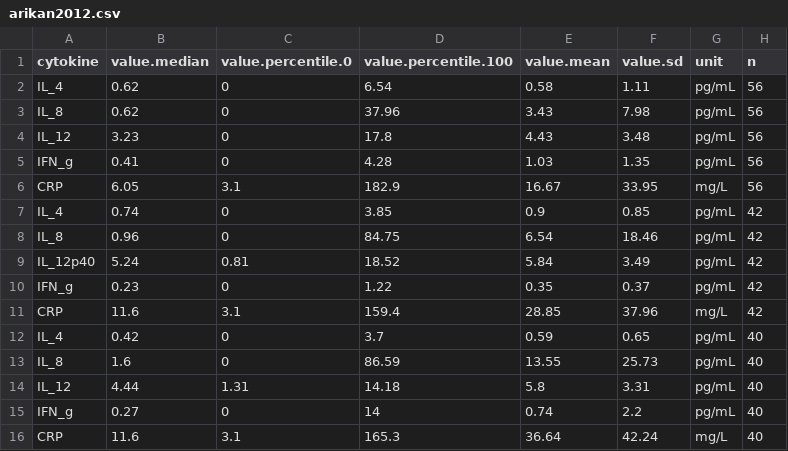
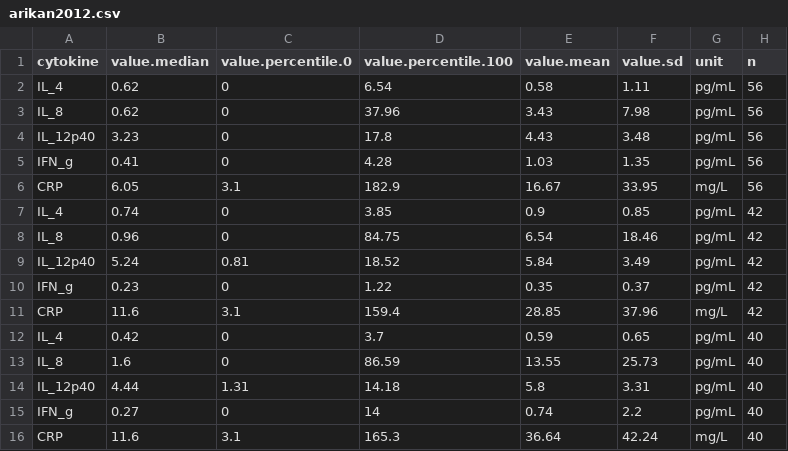
Before and after one commit to andjar/CyPreg, a CSV file: data/aggregated/arikan2012.csv, drawn as a sheet; only a part is shown; the diff names each change by its address in the sheet, - before the commit and + after, or states it on an @@ line.

```diff
--- a/data/aggregated/arikan2012.csv
+++ b/data/aggregated/arikan2012.csv
-A4 (cytokine): IL_12
+A4 (cytokine): IL_12p40
-A14 (cytokine): IL_12
+A14 (cytokine): IL_12p40
```
Also changed, not shown: aggregated_data.csv, data/aggregated/tangeras2015.csv, 2 other files.
